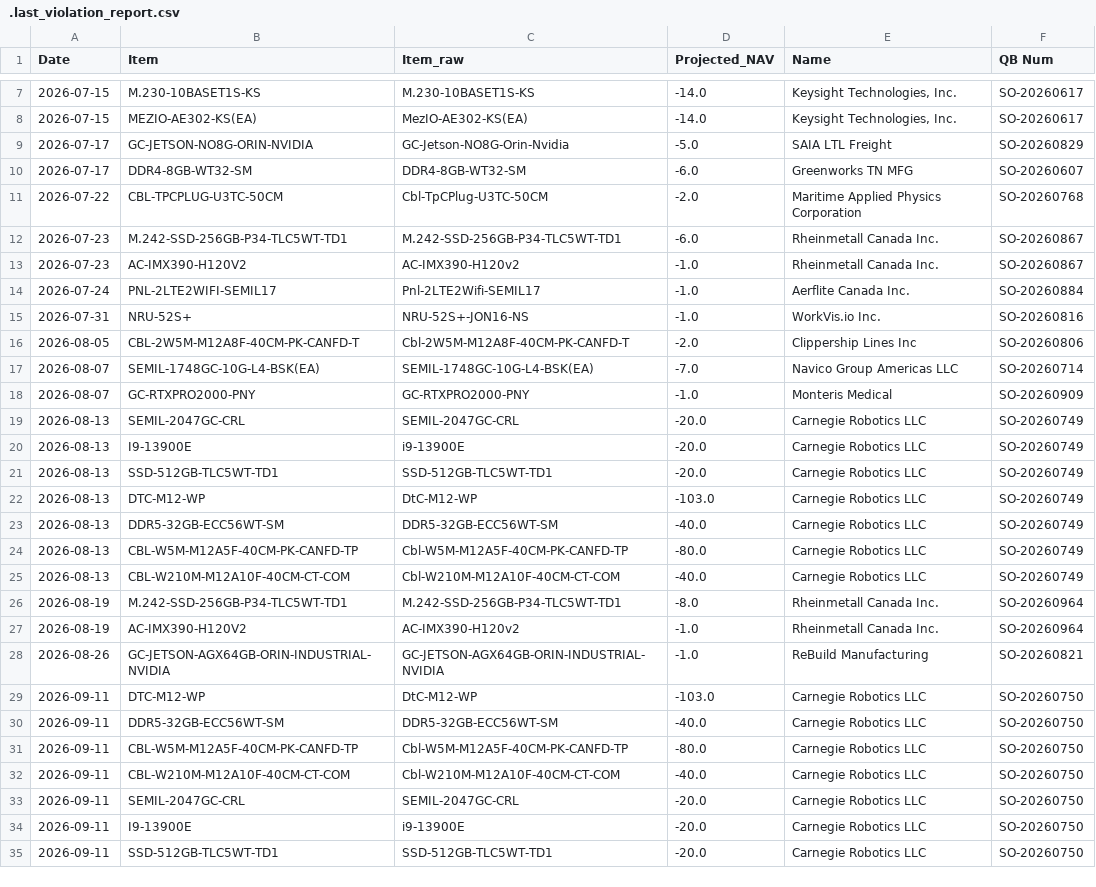
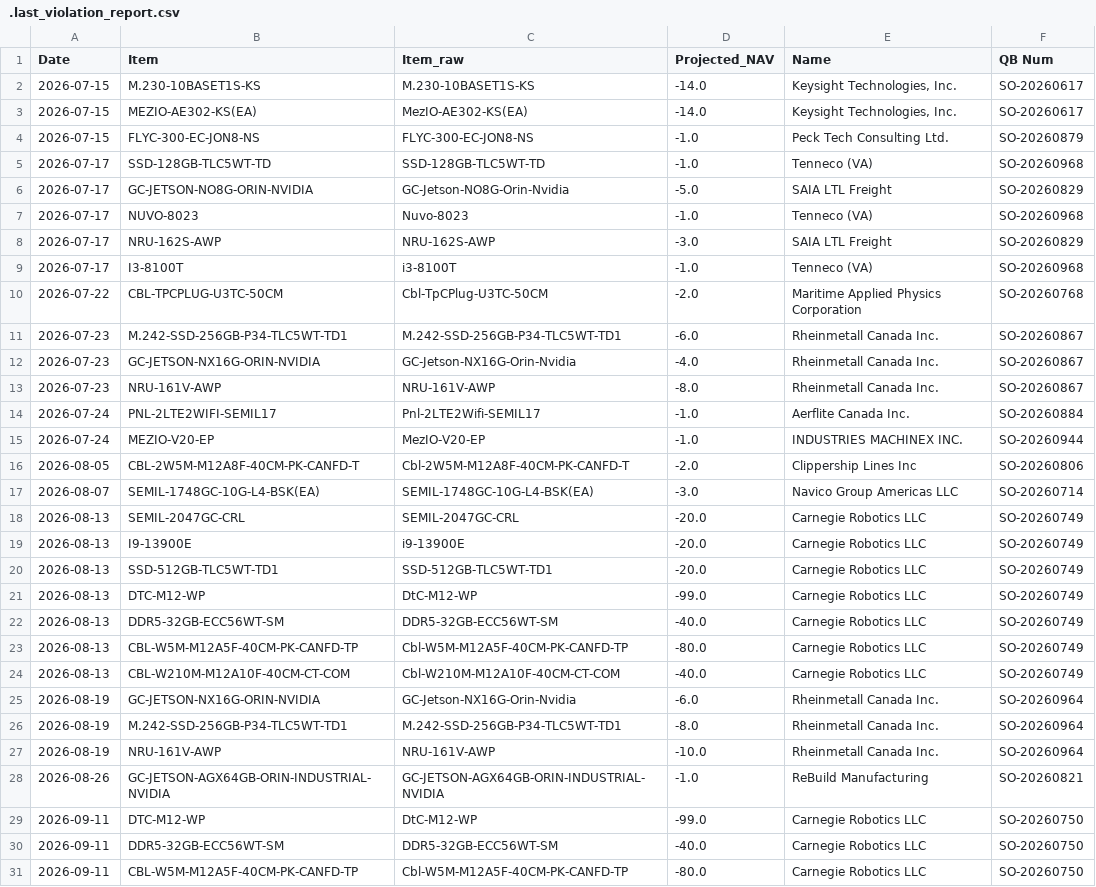
Before and after one commit to playoung2818/MRP_System, a CSV file: ERP_System 3.0/reports/.last_violation_report.csv, drawn as a sheet; only a part is shown, gaps mark what is left out; the shorter side is filled out with more unchanged rows; the diff covers the shown part only.

```diff
--- a/ERP_System 3.0/reports/.last_violation_report.csv
+++ b/ERP_System 3.0/reports/.last_violation_report.csv
@@ -8,12 +3,16 @@ Date,Item,Item_raw,Projected_NAV,Name,QB Num
 2026-07-15,MEZIO-AE302-KS(EA),MezIO-AE302-KS(EA),-14.0,"Keysight Technologies, Inc.",SO-20260617
+2026-07-15,FLYC-300-EC-JON8-NS,FLYC-300-EC-JON8-NS,-1.0,Peck Tech Consulting Ltd.,SO-20260879
+2026-07-17,SSD-128GB-TLC5WT-TD,SSD-128GB-TLC5WT-TD,-1.0,Tenneco (VA),SO-20260968
 2026-07-17,GC-JETSON-NO8G-ORIN-NVIDIA,GC-Jetson-NO8G-Orin-Nvidia,-5.0,SAIA LTL Freight,SO-20260829
-2026-07-17,DDR4-8GB-WT32-SM,DDR4-8GB-WT32-SM,-6.0,Greenworks TN MFG,SO-20260607
+2026-07-17,NUVO-8023,Nuvo-8023,-1.0,Tenneco (VA),SO-20260968
+2026-07-17,NRU-162S-AWP,NRU-162S-AWP,-3.0,SAIA LTL Freight,SO-20260829
+2026-07-17,I3-8100T,i3-8100T,-1.0,Tenneco (VA),SO-20260968
 2026-07-22,CBL-TPCPLUG-U3TC-50CM,Cbl-TpCPlug-U3TC-50CM,-2.0,Maritime Applied Physics Corporation,SO-20260768
 2026-07-23,M.242-SSD-256GB-P34-TLC5WT-TD1,M.242-SSD-256GB-P34-TLC5WT-TD1,-6.0,Rheinmetall Canada Inc.,SO-20260867
-2026-07-23,AC-IMX390-H120V2,AC-IMX390-H120v2,-1.0,Rheinmetall Canada Inc.,SO-20260867
+2026-07-23,GC-JETSON-NX16G-ORIN-NVIDIA,GC-Jetson-NX16G-Orin-Nvidia,-4.0,Rheinmetall Canada Inc.,SO-20260867
+2026-07-23,NRU-161V-AWP,NRU-161V-AWP,-8.0,Rheinmetall Canada Inc.,SO-20260867
 2026-07-24,PNL-2LTE2WIFI-SEMIL17,Pnl-2LTE2Wifi-SEMIL17,-1.0,Aerflite Canada Inc.,SO-20260884
-2026-07-31,NRU-52S+,NRU-52S+-JON16-NS,-1.0,WorkVis.io Inc.,SO-20260816
+2026-07-24,MEZIO-V20-EP,MezIO-V20-EP,-1.0,INDUSTRIES MACHINEX INC.,SO-20260944
 2026-08-05,CBL-2W5M-M12A8F-40CM-PK-CANFD-T,Cbl-2W5M-M12A8F-40CM-PK-CANFD-T,-2.0,Clippership Lines Inc,SO-20260806
-2026-08-07,SEMIL-1748GC-10G-L4-BSK(EA),SEMIL-1748GC-10G-L4-BSK(EA),-7.0,Navico Group Americas LLC,SO-20260714
-2026-08-07,GC-RTXPRO2000-PNY,GC-RTXPRO2000-PNY,-1.0,Monteris Medical,SO-20260909
+2026-08-07,SEMIL-1748GC-10G-L4-BSK(EA),SEMIL-1748GC-10G-L4-BSK(EA),-3.0,Navico Group Americas LLC,SO-20260714
 2026-08-13,SEMIL-2047GC-CRL,SEMIL-2047GC-CRL,-20.0,Carnegie Robotics LLC,SO-20260749
@@ -21,3 +20,3 @@ Date,Item,Item_raw,Projected_NAV,Name,QB Num
 2026-08-13,SSD-512GB-TLC5WT-TD1,SSD-512GB-TLC5WT-TD1,-20.0,Carnegie Robotics LLC,SO-20260749
-2026-08-13,DTC-M12-WP,DtC-M12-WP,-103.0,Carnegie Robotics LLC,SO-20260749
+2026-08-13,DTC-M12-WP,DtC-M12-WP,-99.0,Carnegie Robotics LLC,SO-20260749
 2026-08-13,DDR5-32GB-ECC56WT-SM,DDR5-32GB-ECC56WT-SM,-40.0,Carnegie Robotics LLC,SO-20260749
@@ -25,6 +24,7 @@ Date,Item,Item_raw,Projected_NAV,Name,QB Num
 2026-08-13,CBL-W210M-M12A10F-40CM-CT-COM,Cbl-W210M-M12A10F-40CM-CT-COM,-40.0,Carnegie Robotics LLC,SO-20260749
+2026-08-19,GC-JETSON-NX16G-ORIN-NVIDIA,GC-Jetson-NX16G-Orin-Nvidia,-6.0,Rheinmetall Canada Inc.,SO-20260964
 2026-08-19,M.242-SSD-256GB-P34-TLC5WT-TD1,M.242-SSD-256GB-P34-TLC5WT-TD1,-8.0,Rheinmetall Canada Inc.,SO-20260964
-2026-08-19,AC-IMX390-H120V2,AC-IMX390-H120v2,-1.0,Rheinmetall Canada Inc.,SO-20260964
+2026-08-19,NRU-161V-AWP,NRU-161V-AWP,-10.0,Rheinmetall Canada Inc.,SO-20260964
 2026-08-26,GC-JETSON-AGX64GB-ORIN-INDUSTRIAL-NVIDIA,GC-JETSON-AGX64GB-ORIN-INDUSTRIAL-NVIDIA,-1.0,ReBuild Manufacturing,SO-20260821
-2026-09-11,DTC-M12-WP,DtC-M12-WP,-103.0,Carnegie Robotics LLC,SO-20260750
+2026-09-11,DTC-M12-WP,DtC-M12-WP,-99.0,Carnegie Robotics LLC,SO-20260750
 2026-09-11,DDR5-32GB-ECC56WT-SM,DDR5-32GB-ECC56WT-SM,-40.0,Carnegie Robotics LLC,SO-20260750
```
Also changed, not shown: 5 removed rows elsewhere in this file, 5 other files.
